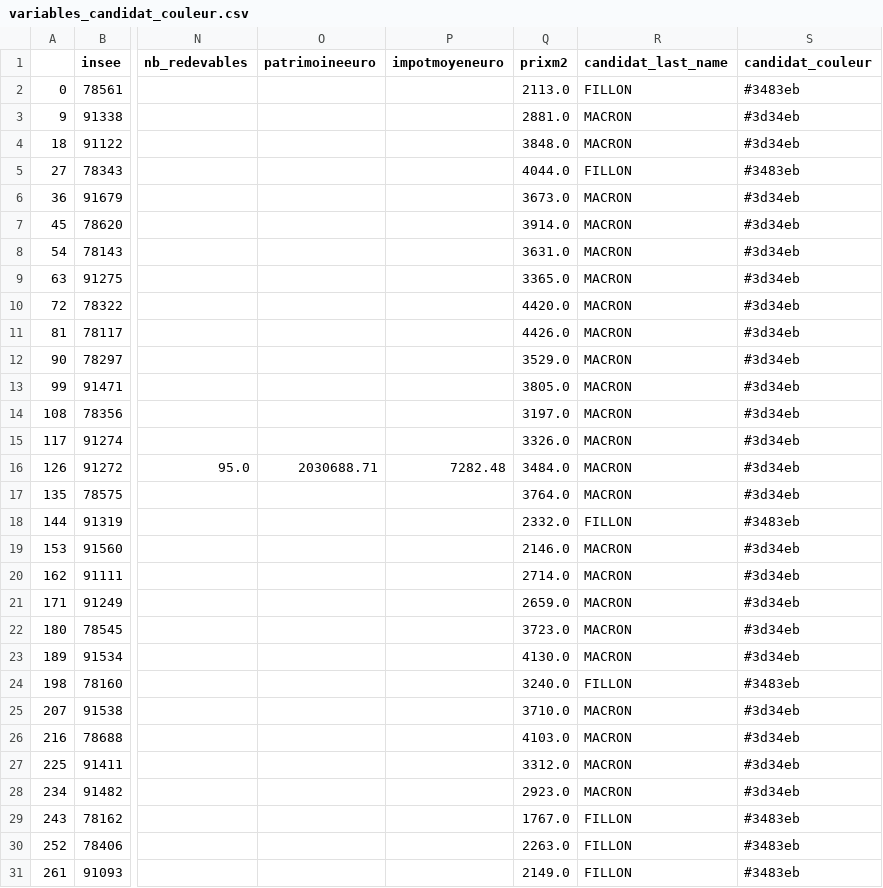
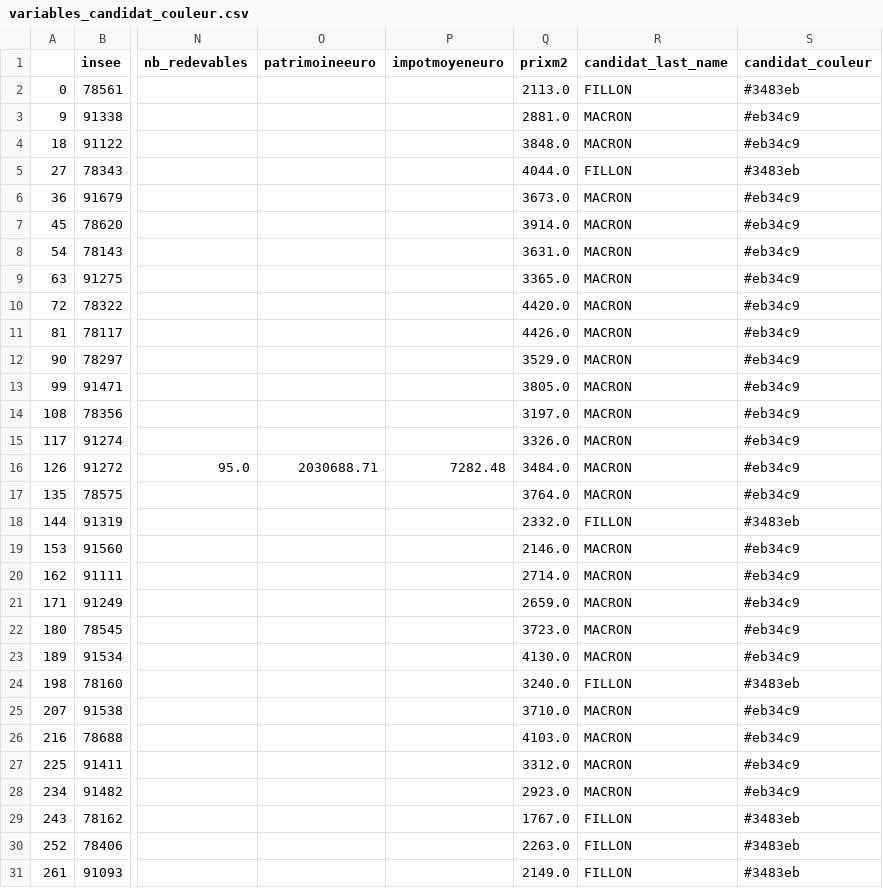
Before and after one commit to cerezamo/dataviz, a CSV file: variables_candidat_couleur.csv, drawn as a sheet; only a part is shown, gaps mark what is left out; the diff covers the shown part only; the diff names each change by its address in the sheet, - before the commit and + after, or states it on an @@ line.

Commit message:
mise à jour couleur macron

```diff
--- a/variables_candidat_couleur.csv
+++ b/variables_candidat_couleur.csv
-S3:S4 (candidat_couleur): #3d34eb
+S3:S4 (candidat_couleur): #eb34c9
-S6:S17 (candidat_couleur): #3d34eb
+S6:S17 (candidat_couleur): #eb34c9
-S19:S23 (candidat_couleur): #3d34eb
+S19:S23 (candidat_couleur): #eb34c9
-S25:S28 (candidat_couleur): #3d34eb
+S25:S28 (candidat_couleur): #eb34c9
```
Also changed, not shown: 88 edited cells elsewhere in this file.
